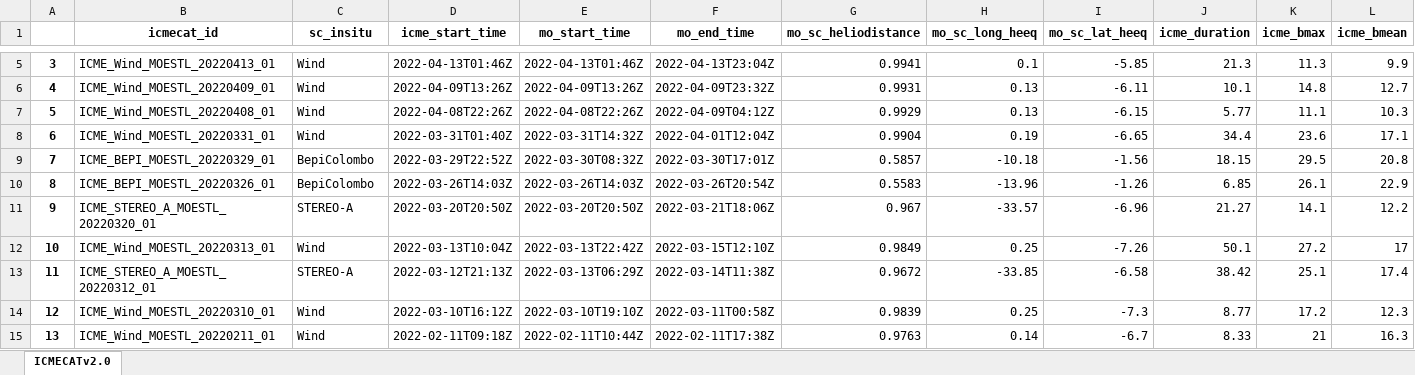
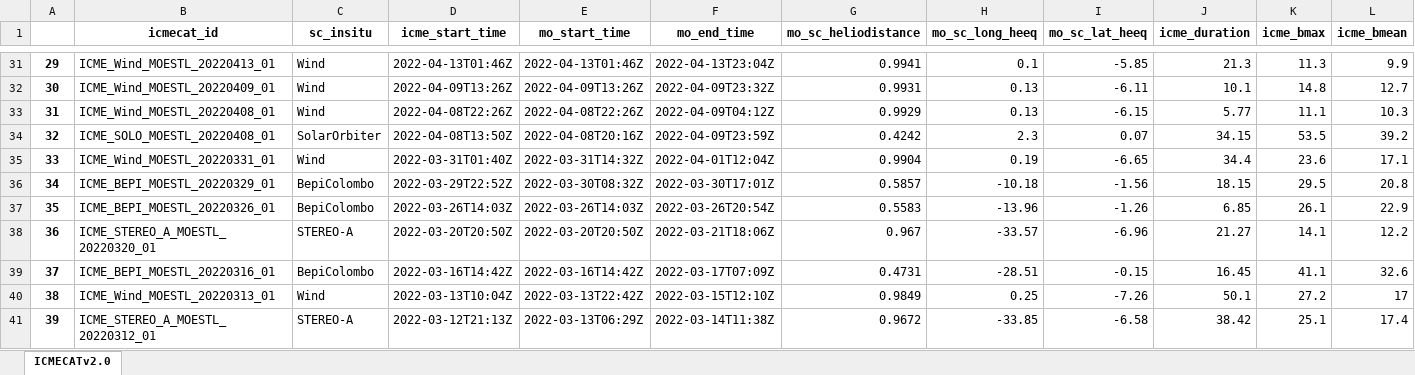
Before and after one commit to cmoestl/heliocats, an Excel workbook: icmecat/HELIO4CAST_ICMECAT_v21.xlsx, sheet ICMECATv2.0, drawn as a sheet; only a part is shown, gaps mark what is left out; the shorter side is filled out with more unchanged rows; values as stored, in another font and other column widths than the file's, no borders; rows hold the shown columns only; the diff covers the shown part only; the diff names each change by its address in the sheet, - before the commit and + after, or states it on an @@ line.

Commit message:
icmecat update 2022 Nov 29

```diff
--- a/icmecat/HELIO4CAST_ICMECAT_v21.xlsx (sheet ICMECATv2.0)
+++ b/icmecat/HELIO4CAST_ICMECAT_v21.xlsx (sheet ICMECATv2.0)
@@ column A renumbered from row 26 down @@
+row 34: 32 | ICME_SOLO_MOESTL_20220408_01 | SolarOrbiter | 2022-04-08T13:50Z | 2022-04-08T20:16Z | 2022-04-09T23:59Z | 0.4242 | 2.3 | 0.07 | 34.15 | 53.5 | 39.2
+row 39: 37 | ICME_BEPI_MOESTL_20220316_01 | BepiColombo | 2022-03-16T14:42Z | 2022-03-16T14:42Z | 2022-03-17T07:09Z | 0.4731 | -28.51 | -0.15 | 16.45 | 41.1 | 32.6
```
Also changed, not shown: 36 added rows and 120 edited cells elsewhere in this sheet, 29 other files.
